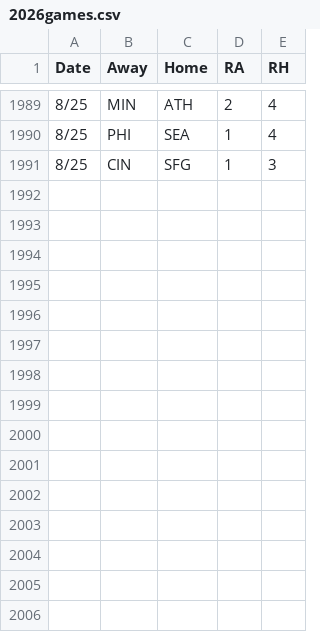
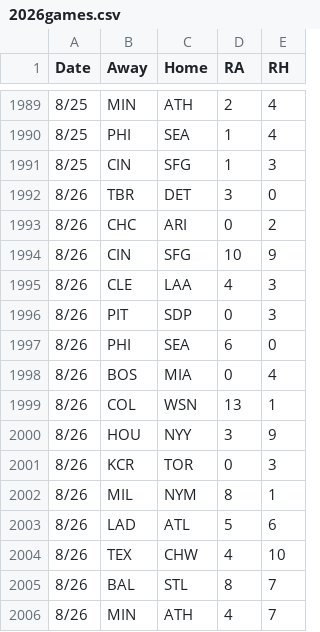
Before and after one commit to 2Skupz/2Skupz.github.io, a CSV file: mlbTiebreak/data/gameFiles/2026games.csv, drawn as a sheet; only a part is shown, gaps mark what is left out; the diff names each change by its address in the sheet, - before the commit and + after, or states it on an @@ line.

```diff
--- a/mlbTiebreak/data/gameFiles/2026games.csv
+++ b/mlbTiebreak/data/gameFiles/2026games.csv
+row 1992: 8/26 | TBR | DET | 3 | 0
+row 1993: 8/26 | CHC | ARI | 0 | 2
+row 1994: 8/26 | CIN | SFG | 10 | 9
+row 1995: 8/26 | CLE | LAA | 4 | 3
+row 1996: 8/26 | PIT | SDP | 0 | 3
+row 1997: 8/26 | PHI | SEA | 6 | 0
+row 1998: 8/26 | BOS | MIA | 0 | 4
+row 1999: 8/26 | COL | WSN | 13 | 1
+row 2000: 8/26 | HOU | NYY | 3 | 9
+row 2001: 8/26 | KCR | TOR | 0 | 3
+row 2002: 8/26 | MIL | NYM | 8 | 1
+row 2003: 8/26 | LAD | ATL | 5 | 6
+row 2004: 8/26 | TEX | CHW | 4 | 10
+row 2005: 8/26 | BAL | STL | 8 | 7
+row 2006: 8/26 | MIN | ATH | 4 | 7
```
Also changed, not shown: 52 other files.
